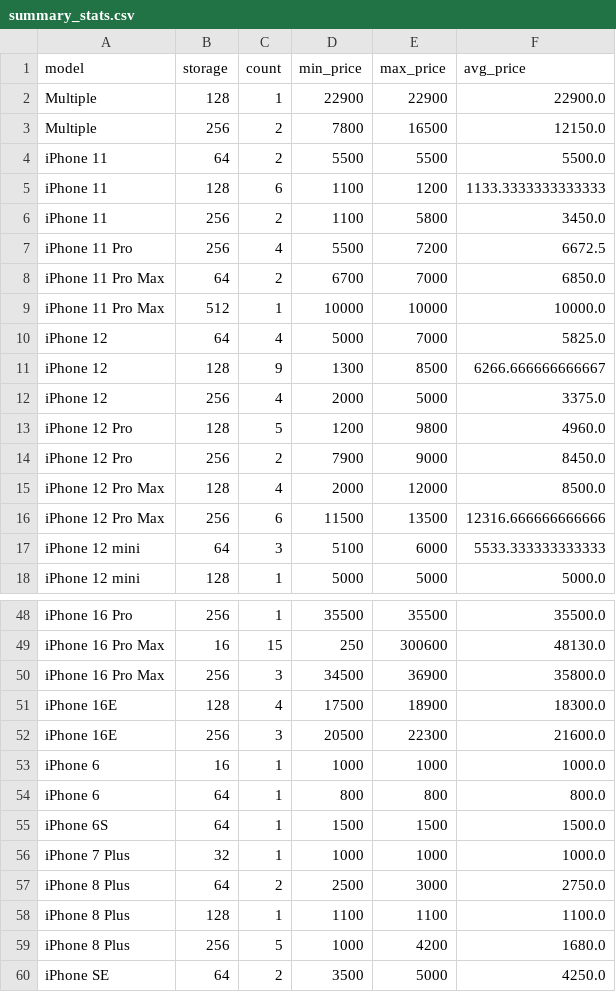
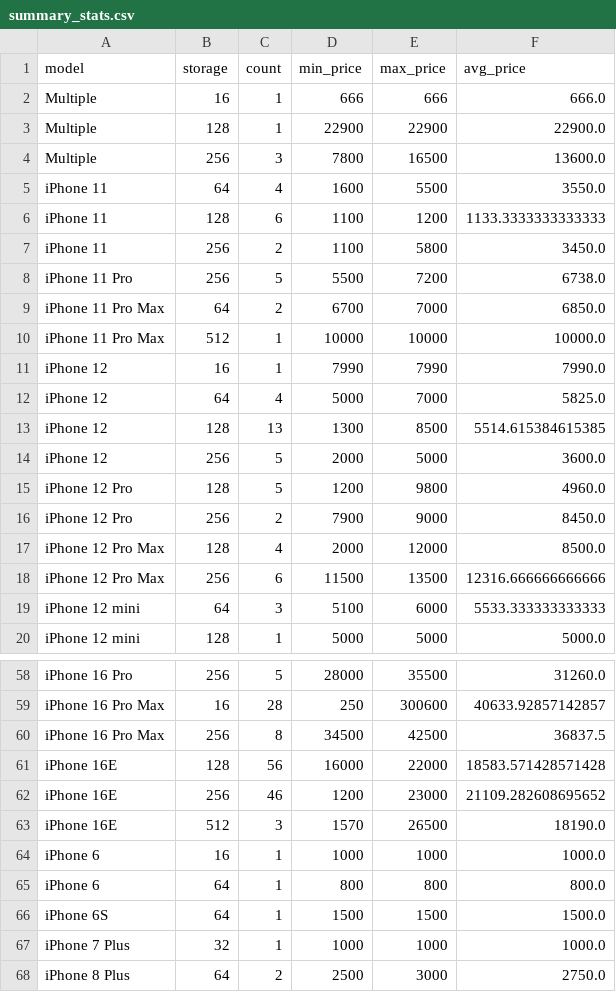
Before and after one commit to danielandresgallardo/fb-market-iphone-analyzer, a CSV file: output/data/summary_stats.csv, drawn as a sheet; only a part is shown, gaps mark what is left out; the shorter side is filled out with more unchanged rows; addresses are those after the commit; the diff covers the shown part only; the diff names each change by its address in the sheet, - before the commit and + after, or states it on an @@ line.

```diff
--- a/output/data/summary_stats.csv
+++ b/output/data/summary_stats.csv
+row 2: Multiple | 16 | 1 | 666 | 666 | 666.0
-C4 (count): 2
+C4 (count): 3
-F4 (avg_price): 12150.0
+F4 (avg_price): 13600.0
-C5 (count): 2
+C5 (count): 4
-D5 (min_price): 5500
+D5 (min_price): 1600
-F5 (avg_price): 5500.0
+F5 (avg_price): 3550.0
-C8 (count): 4
+C8 (count): 5
-F8 (avg_price): 6672.5
+F8 (avg_price): 6738.0
+row 11: iPhone 12 | 16 | 1 | 7990 | 7990 | 7990.0
-C13 (count): 9
+C13 (count): 13
-F13 (avg_price): 6266.666666666667
+F13 (avg_price): 5514.615384615385
-C14 (count): 4
+C14 (count): 5
-F14 (avg_price): 3375.0
+F14 (avg_price): 3600.0
-C58 (count): 1
+C58 (count): 5
-D58 (min_price): 35500
+D58 (min_price): 28000
-F58 (avg_price): 35500.0
+F58 (avg_price): 31260.0
-C59 (count): 15
+C59 (count): 28
-F59 (avg_price): 48130.0
+F59 (avg_price): 40633.92857142857
-C60 (count): 3
+C60 (count): 8
-E60 (max_price): 36900
+E60 (max_price): 42500
-F60 (avg_price): 35800.0
+F60 (avg_price): 36837.5
-C61 (count): 4
+C61 (count): 56
-D61 (min_price): 17500
+D61 (min_price): 16000
-E61 (max_price): 18900
+E61 (max_price): 22000
-F61 (avg_price): 18300.0
+F61 (avg_price): 18583.571428571428
-C62 (count): 3
+C62 (count): 46
-D62 (min_price): 20500
+D62 (min_price): 1200
-E62 (max_price): 22300
+E62 (max_price): 23000
-F62 (avg_price): 21600.0
+F62 (avg_price): 21109.282608695652
+row 63: iPhone 16E | 512 | 3 | 1570 | 26500 | 18190.0
```
Also changed, not shown: 8 added rows and 59 edited cells elsewhere in this file, 8 other files.
